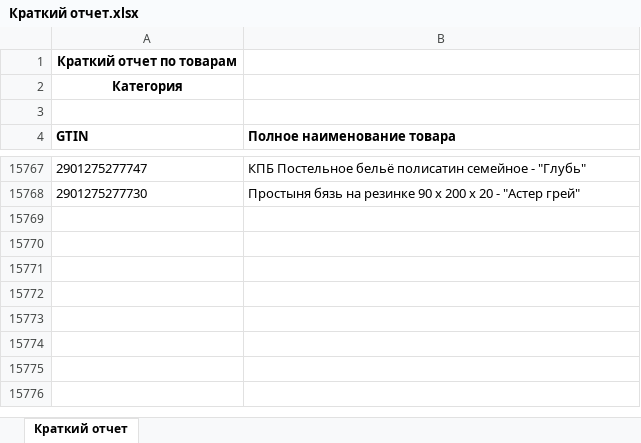
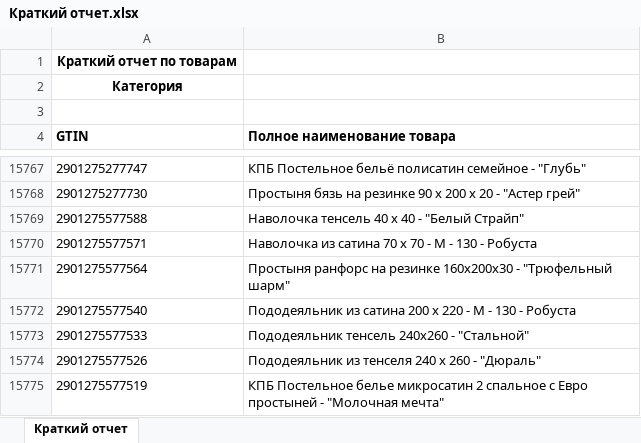
Before and after one commit to isergeich22/marking_system, an Excel workbook: public/Краткий отчет.xlsx, sheet Краткий отчет, drawn as a sheet; only a part is shown, gaps mark what is left out; values as stored, in another font and other column widths than the file's, no borders; the diff names each change by its address in the sheet, - before the commit and + after, or states it on an @@ line.

```diff
--- a/public/Краткий отчет.xlsx (sheet Краткий отчет)
+++ b/public/Краткий отчет.xlsx (sheet Краткий отчет)
+row 15769: 2901275577588 | Наволочка тенсель 40 х 40 - "Белый Страйп"
+row 15770: 2901275577571 | Наволочка из сатина 70 х 70 - М - 130 - Робуста
+row 15771: 2901275577564 | Простыня ранфорс на резинке 160х200х30 - "Трюфельный шарм"
+row 15772: 2901275577540 | Пододеяльник из сатина 200 х 220 - М - 130 - Робуста
+row 15773: 2901275577533 | Пододеяльник тенсель 240х260 - "Стальной"
+row 15774: 2901275577526 | Пододеяльник из тенселя 240 х 260 - "Дюраль"
+row 15775: 2901275577519 | КПБ Постельное белье микросатин 2 спальное с Евро простыней - "Молочная мечта"
```
Also changed, not shown: 1 other file.
